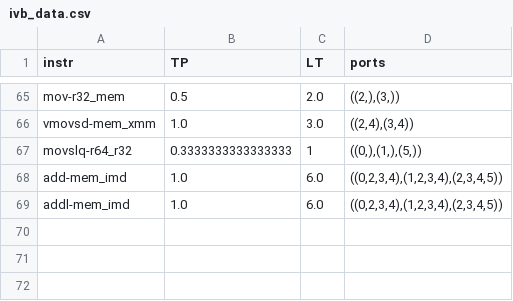
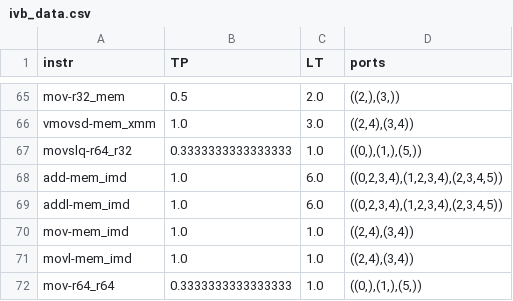
Before and after one commit to RRZE-HPC/OSACA, a CSV file: osaca/data/ivb_data.csv, drawn as a sheet; only a part is shown, gaps mark what is left out.

Commit message:
updated values

```diff
--- a/osaca/data/ivb_data.csv
+++ b/osaca/data/ivb_data.csv
@@ -66,4 +66,7 @@ mov-r32_mem,0.5,2.0,"((2,),(3,))"
 vmovsd-mem_xmm,1.0,3.0,"((2,4),(3,4))"
-movslq-r64_r32,0.3333333333333333,1,"((0,),(1,),(5,))"
+movslq-r64_r32,0.3333333333333333,1.0,"((0,),(1,),(5,))"
 add-mem_imd,1.0,6.0,"((0,2,3,4),(1,2,3,4),(2,3,4,5))"
 addl-mem_imd,1.0,6.0,"((0,2,3,4),(1,2,3,4),(2,3,4,5))"
+mov-mem_imd,1.0,1.0,"((2,4),(3,4))"
+movl-mem_imd,1.0,1.0,"((2,4),(3,4))"
+mov-r64_r64,0.3333333333333333,1.0,"((0,),(1,),(5,))"
```
